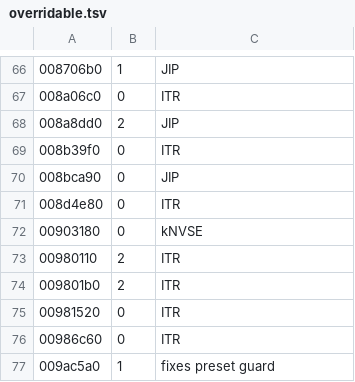
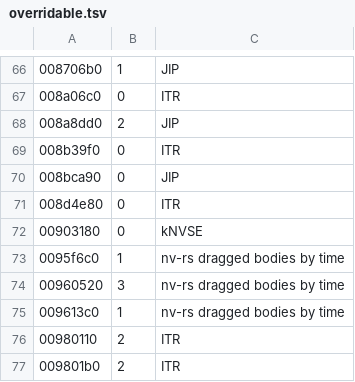
Before and after one commit to cranebeaker/fnv-coop, a TSV file: crates/engine-core/data/overridable.tsv, drawn as a sheet; only a part is shown, gaps mark what is left out; the shorter side is filled out with more unchanged rows.

```diff
--- a/crates/engine-core/data/overridable.tsv
+++ b/crates/engine-core/data/overridable.tsv
@@ -72,2 +72,5 @@
 00903180	0	kNVSE
+0095f6c0	1	nv-rs dragged bodies by time
+00960520	3	nv-rs dragged bodies by time
+009613c0	1	nv-rs dragged bodies by time
 00980110	2	ITR
```
Also changed, not shown: 9 other files.
